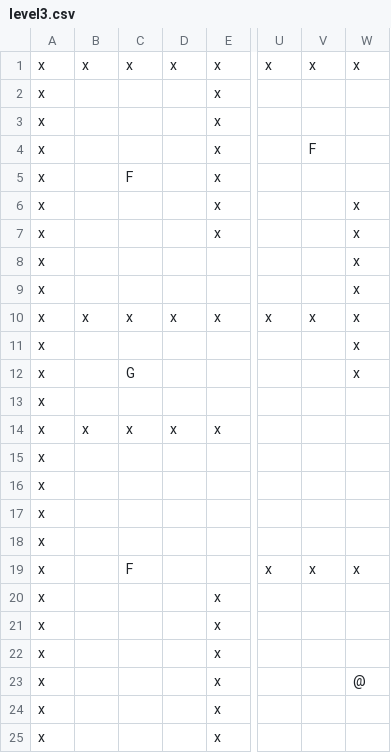
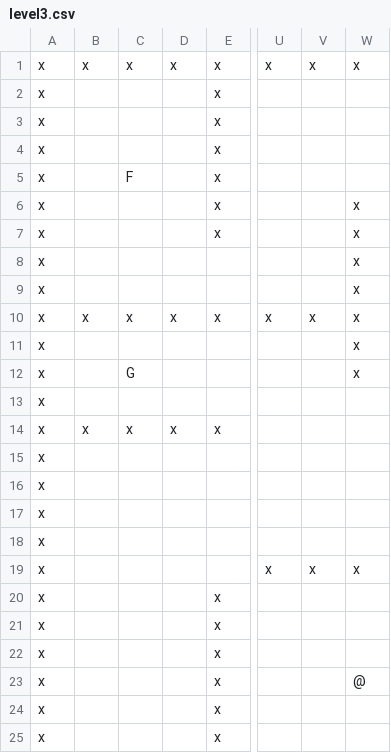
Before and after one commit to BNN05/ProjetPOO, a CSV file: POOBOUH/MapFiles/level3.csv, drawn as a sheet; only a part is shown, gaps mark what is left out; the diff names each change by its address in the sheet, - before the commit and + after, or states it on an @@ line.

Commit message:
Update levels

```diff
--- a/POOBOUH/MapFiles/level3.csv
+++ b/POOBOUH/MapFiles/level3.csv
-V4: F
+V4: (empty)
-C19: F
+C19: (empty)
```
Also changed, not shown: POOBOUH/MapFiles/level2.csv, POOBOUH/MapFiles/level4.csv, 2 other files.
